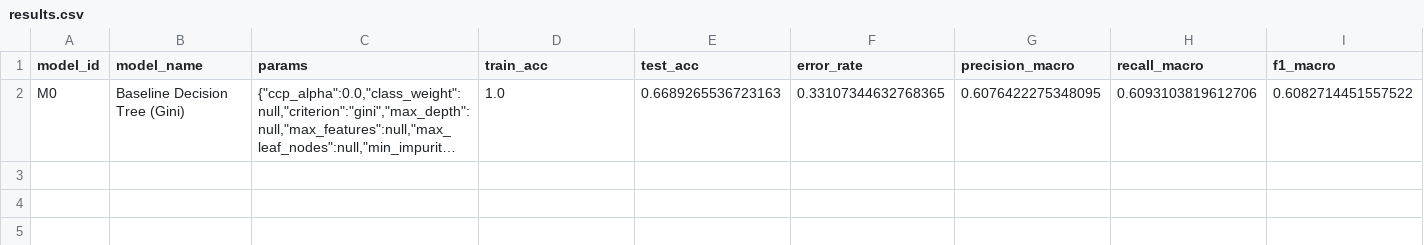
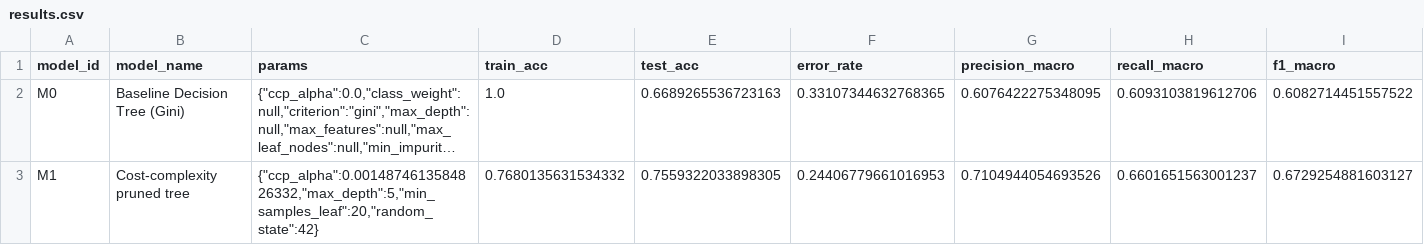
Before and after one commit to thphuc06/Lab2_DecisionTree, a CSV file: outputs/results.csv, drawn as a sheet; only a part is shown; long unchanged cells end in …; rows hold the shown columns only; the diff names each change by its address in the sheet, - before the commit and + after, or states it on an @@ line.

Commit message:
[C] Hoan tat cost-complexity pruning va danh gia M1

```diff
--- a/outputs/results.csv
+++ b/outputs/results.csv
+row 3: M1 | Cost-complexity pruned tree | {"ccp_alpha":0.0014874613584826332,"max_depth":5,"min_samples_leaf":20,"random_state":42} | 0.7680135631534332 | 0.7559322033898305 | 0.24406779661016953 | 0.7104944054693526 | 0.6601651563001237 | 0.6729254881603127
```
Also changed, not shown: 7 other files.
